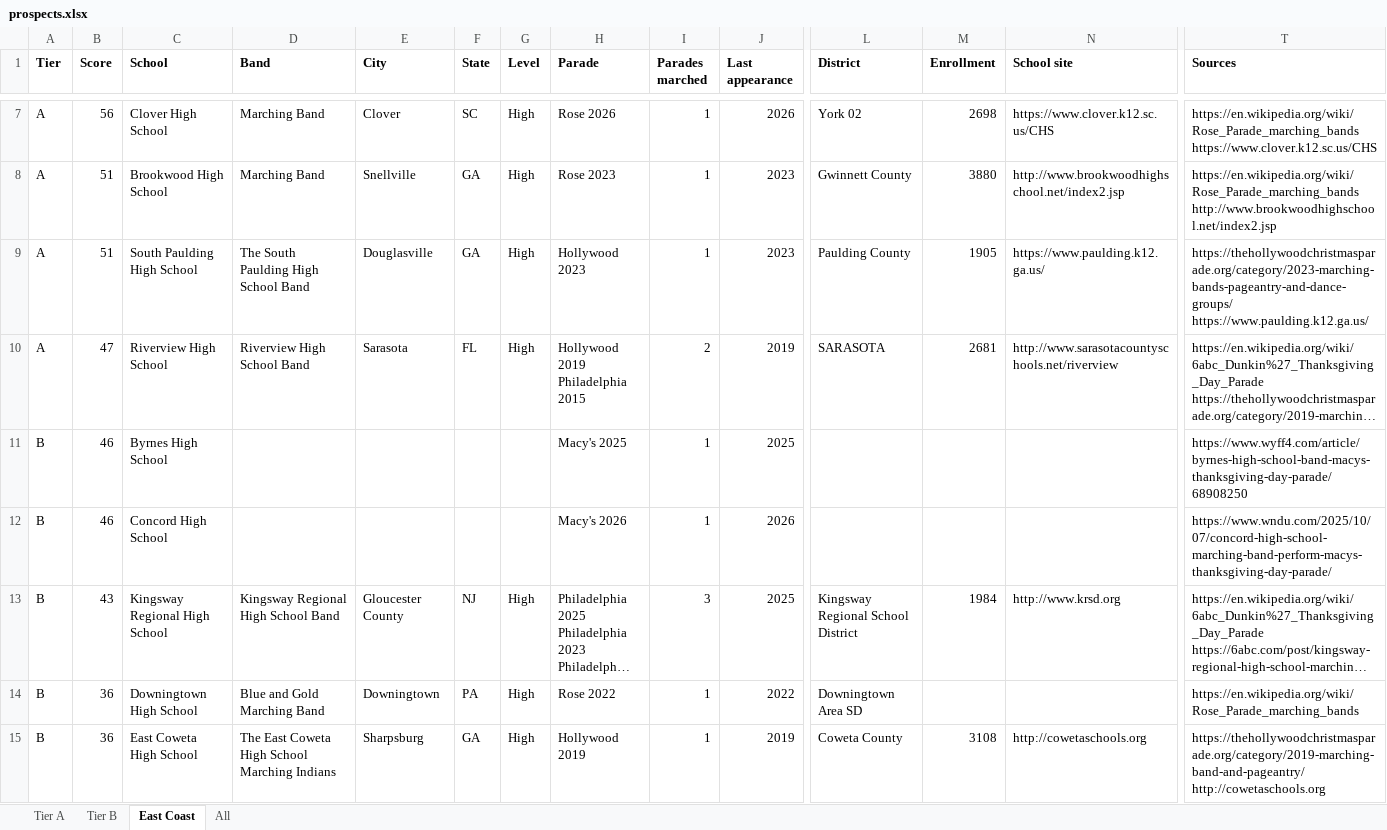
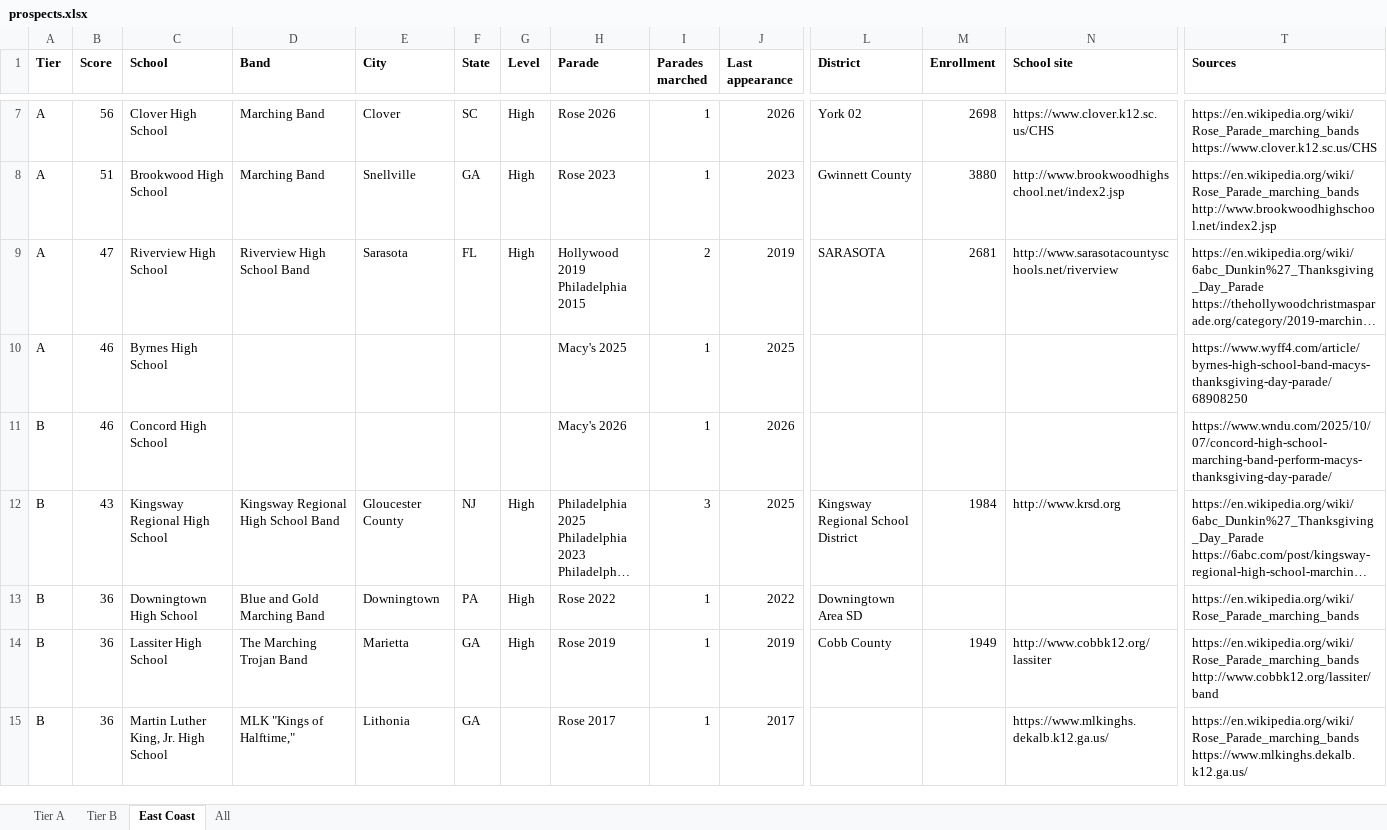
Before and after one commit to cmurphy1140/band-charter-outreach, an Excel workbook: data/final/prospects.xlsx, sheet East Coast, drawn as a sheet; only a part is shown, gaps mark what is left out; the shorter side is filled out with more unchanged rows; long unchanged cells end in …; values as stored, in another font and other column widths than the file's, no borders; removed rows and columns are numbered as before the commit, all else as after; rows hold the shown columns only; ↵ is a line break in a cell; the diff covers the shown part only; the diff names each change by its address in the sheet, - before the commit and + after, or states it on an @@ line.

```diff
--- a/data/final/prospects.xlsx (sheet East Coast)
+++ b/data/final/prospects.xlsx (sheet East Coast)
-row 9: A | 51 | South Paulding High School | The South Paulding High School Band | Douglasville | GA | High | Hollywood 2023 | 1 | 2023 | Paulding County | 1905 | https://www.paulding.k12.ga.us/ | https://thehollywoodchristmasparade.org/category/2023-marching-bands-pageantry-and-dance-groups/ ↵ https://www.paulding.k12.ga.us/
-A10 (Tier): B
+A10 (Tier): A
-row 15: B | 36 | East Coweta High School | The East Coweta High School Marching Indians | Sharpsburg | GA | High | Hollywood 2019 | 1 | 2019 | Coweta County | 3108 | http://cowetaschools.org | https://thehollywoodchristmasparade.org/category/2019-marching-band-and-pageantry/ ↵ http://cowetaschools.org
```
Also changed, not shown: 2 added rows, 2 removed rows and 4 edited cells elsewhere in this sheet, sheet Tier B, sheet All, sheet Tier A, 13 other files.
